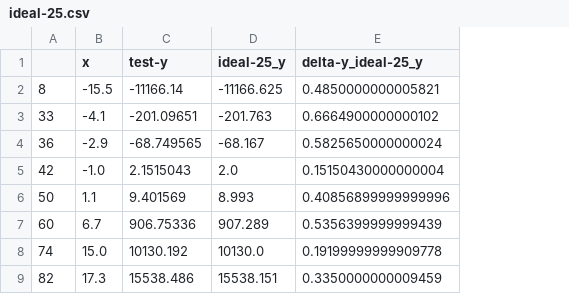
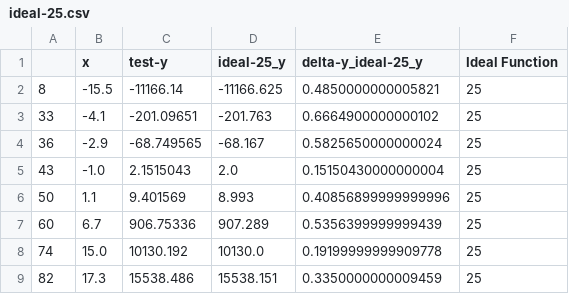
Before and after one commit to ivegotwings/IUBH_PYTHON_ASSIGNMENT, a CSV file: data/csv/output/ideal-25.csv, drawn as a sheet; the diff names each change by its address in the sheet, - before the commit and + after, or states it on an @@ line.

```diff
--- a/data/csv/output/ideal-25.csv
+++ b/data/csv/output/ideal-25.csv
+column F (Ideal Function), rows 2-9: all 25
-A5: 42
+A5: 43
```
Also changed, not shown: data/csv/output/ideal-10.csv, data/csv/output/ideal-26.csv, 12 other files.
